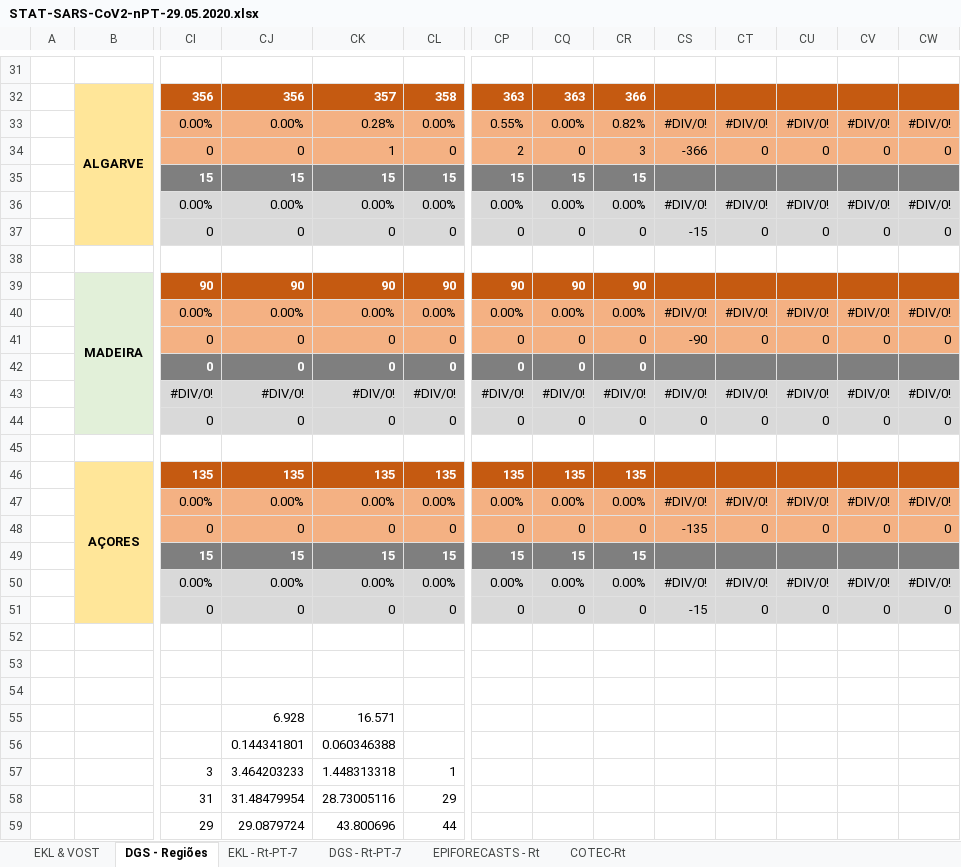
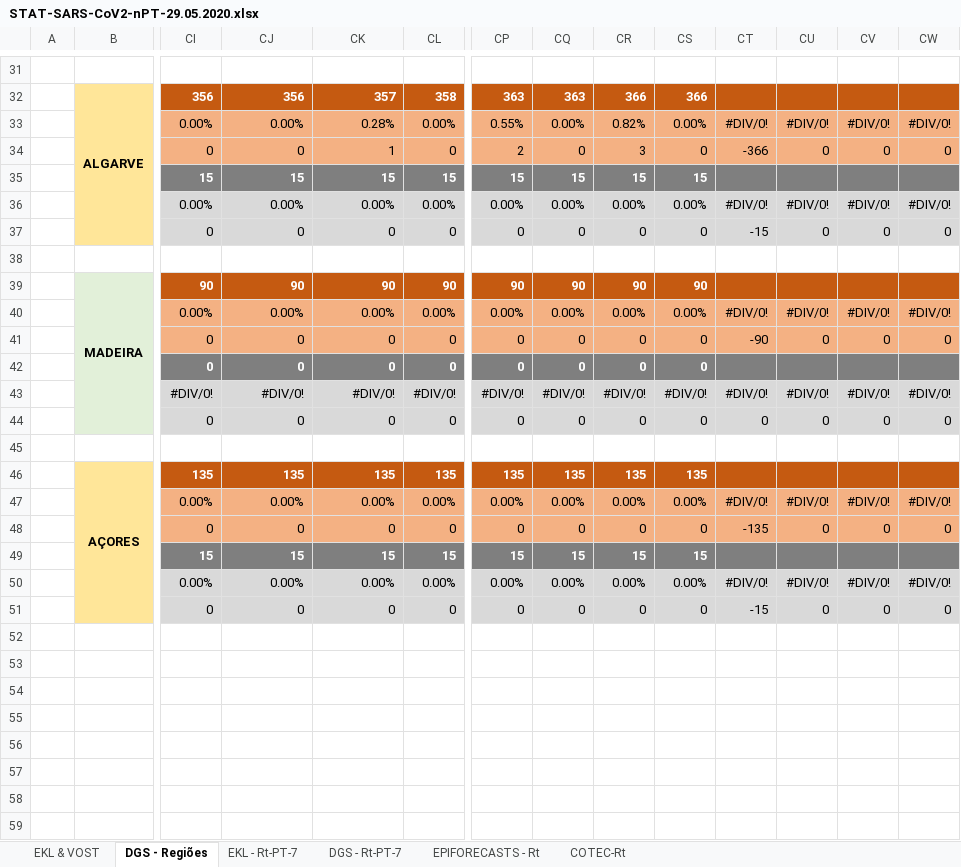
Before and after one commit to EDKLINDEMANN/RPT_COVID19, an Excel workbook: Rt/STAT-SARS-CoV2-nPT-29.05.2020.xlsx, sheet DGS - Regiões, drawn as a sheet; only a part is shown, gaps mark what is left out; values as stored, in another font and other column widths than the file's, no borders; charts and pictures not drawn; rows hold the shown columns only; the diff covers the shown part only; the diff names each change by its address in the sheet, - before the commit and + after, or states it on an @@ line.

```diff
--- a/Rt/STAT-SARS-CoV2-nPT-29.05.2020.xlsx (sheet DGS - Regiões)
+++ b/Rt/STAT-SARS-CoV2-nPT-29.05.2020.xlsx (sheet DGS - Regiões)
-CS32: (empty)
+CS32: 366
-CS33: #DIV/0!
+CS33: 0.00%
-CS34: -366
+CS34: 0
-CT34: 0
+CT34: -366
-CS35: (empty)
+CS35: 15
-CS36: #DIV/0!
+CS36: 0.00%
-CS37: -15
+CS37: 0
-CT37: 0
+CT37: -15
-CS39: (empty)
+CS39: 90
-CS40: #DIV/0!
+CS40: 0.00%
-CS41: -90
+CS41: 0
-CT41: 0
+CT41: -90
-CS42: (empty)
+CS42: 0
-CS46: (empty)
+CS46: 135
-CS47: #DIV/0!
+CS47: 0.00%
-CS48: -135
+CS48: 0
-CT48: 0
+CT48: -135
-CS49: (empty)
+CS49: 15
-CS50: #DIV/0!
+CS50: 0.00%
-CS51: -15
+CS51: 0
-CT51: 0
+CT51: -15
-row 52: (empty)
-row 53: (empty)
-row 54: (empty)
-row 55:  |  |  | 6.928 | 16.571
-row 56:  |  |  | 0.144341801 | 0.060346388
-row 57:  |  | 3 | 3.464203233 | 1.448313318 | 1
-row 58:  |  | 31 | 31.48479954 | 28.73005116 | 29
-row 59:  |  | 29 | 29.0879724 | 43.800696 | 44
```
Also changed, not shown: 32 edited cells elsewhere in this sheet, sheet COTEC-Rt, sheet EKL & VOST, charts or pictures, 11 other files.
